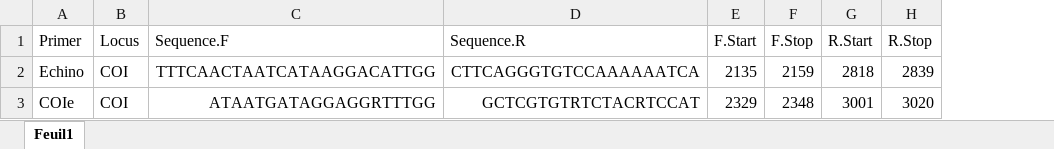
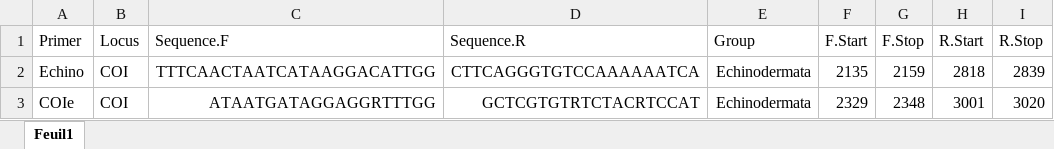
Before and after one commit to biodray/Primer_TaxoCheck, an Excel workbook: 00_Data/Primers.xlsx, sheet Feuil1, drawn as a sheet; values as stored, in another font and other column widths than the file's, no borders; the diff names each change by its address in the sheet, - before the commit and + after, or states it on an @@ line.

Commit message:
Add a script for PrimerMiner

```diff
--- a/00_Data/Primers.xlsx (sheet Feuil1)
+++ b/00_Data/Primers.xlsx (sheet Feuil1)
+column E (Group), rows 2-3: Echinodermata | Echinodermata
```
Also changed, not shown: formulas that keep their value, 4 other files.
